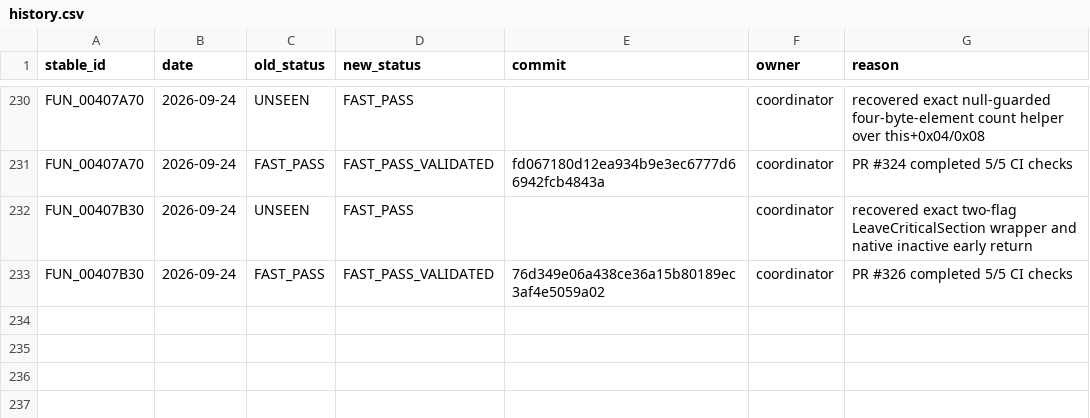
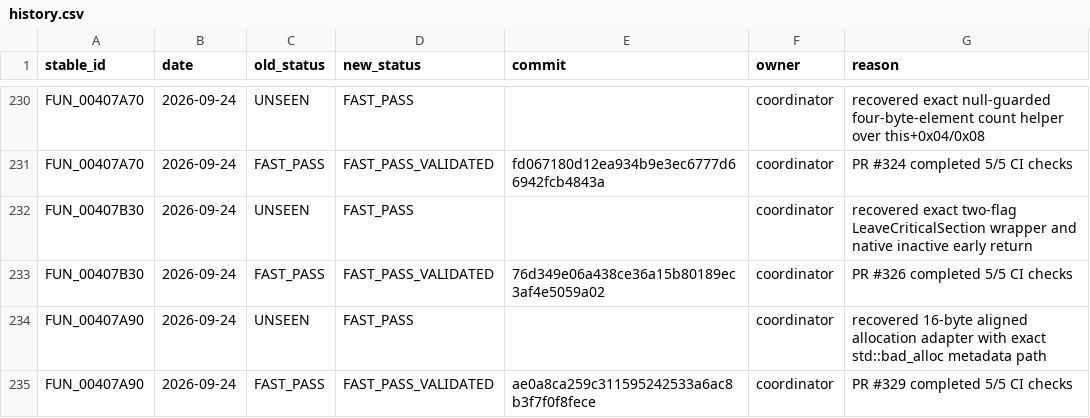
Before and after one commit to Putxo/BioHazard-V-Resurrection, a CSV file: database/history.csv, drawn as a sheet; only a part is shown, gaps mark what is left out; the diff names each change by its address in the sheet, - before the commit and + after, or states it on an @@ line.

Commit message:
Publish FUN_00407A90 history.csv

```diff
--- a/database/history.csv
+++ b/database/history.csv
+row 234: FUN_00407A90 | 2026-09-24 | UNSEEN | FAST_PASS |  | coordinator | recovered 16-byte aligned allocation adapter with exact std::bad_alloc metadata path
+row 235: FUN_00407A90 | 2026-09-24 | FAST_PASS | FAST_PASS_VALIDATED | ae0a8ca259c311595242533a6ac8b3f7f0f8fece | coordinator | PR #329 completed 5/5 CI checks
```
